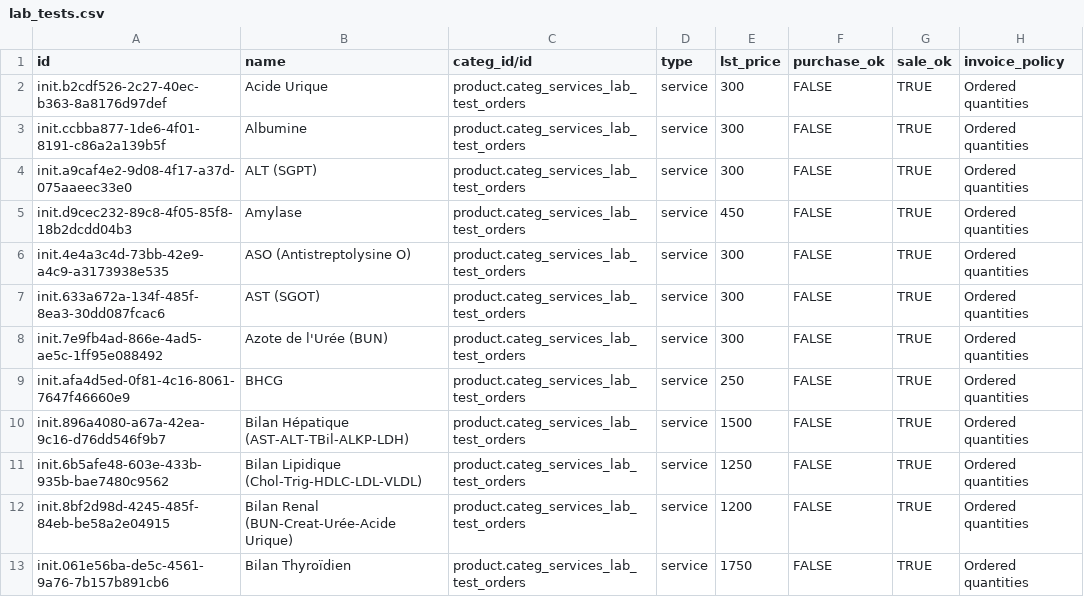
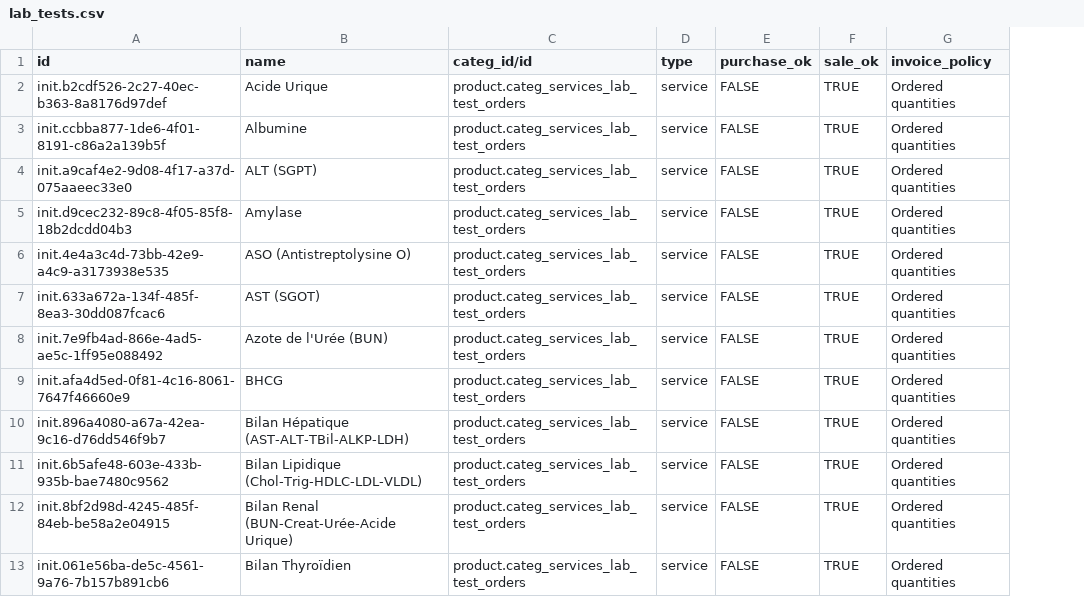
Before and after one commit to nuhuhmutebi/odoo-config-hsc, a CSV file: configuration/product_variant/lab_tests.csv, drawn as a sheet; only a part is shown; the diff names each change by its address in the sheet, - before the commit and + after, or states it on an @@ line.

Commit message:
Remove pricing information from Odoo configs

```diff
--- a/configuration/product_variant/lab_tests.csv
+++ b/configuration/product_variant/lab_tests.csv
-column E (lst_price), rows 2-13: 300 | 300 | 300 | 450 | 300 | 300 | 300 | 250 | 1500 | 1250 | 1200 | 1750
```
Also changed, not shown: configuration/product_variant/entOrdersOdoo.csv, configuration/product_variant/obstetricsGynecologyOrdersOdoo.csv, 17 other files.
